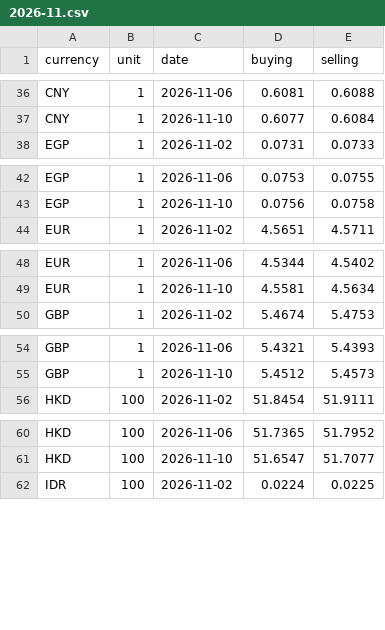
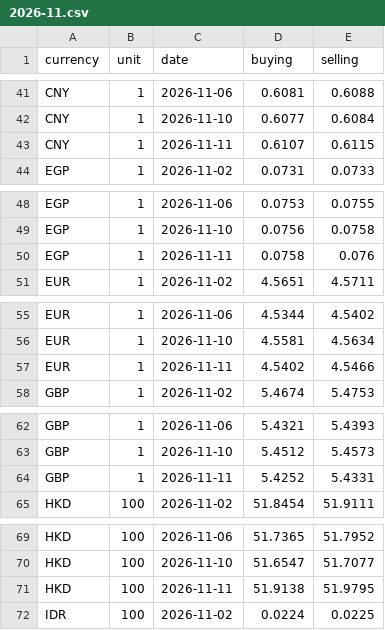
Before and after one commit to szal31/Malaysia-Cost-of-Living-Data-Pipeline, a CSV file: data/raw/fx/2026-11.csv, drawn as a sheet; only a part is shown, gaps mark what is left out; the diff covers the shown part only.

```diff
--- a/data/raw/fx/2026-11.csv
+++ b/data/raw/fx/2026-11.csv
@@ -37,2 +42,3 @@ CNY,1,2026-11-06,0.6081,0.6088
 CNY,1,2026-11-10,0.6077,0.6084
+CNY,1,2026-11-11,0.6107,0.6115
 EGP,1,2026-11-02,0.0731,0.0733
@@ -43,2 +49,3 @@ EGP,1,2026-11-06,0.0753,0.0755
 EGP,1,2026-11-10,0.0756,0.0758
+EGP,1,2026-11-11,0.0758,0.076
 EUR,1,2026-11-02,4.5651,4.5711
@@ -49,2 +56,3 @@ EUR,1,2026-11-06,4.5344,4.5402
 EUR,1,2026-11-10,4.5581,4.5634
+EUR,1,2026-11-11,4.5402,4.5466
 GBP,1,2026-11-02,5.4674,5.4753
@@ -55,2 +63,3 @@ GBP,1,2026-11-06,5.4321,5.4393
 GBP,1,2026-11-10,5.4512,5.4573
+GBP,1,2026-11-11,5.4252,5.4331
 HKD,100,2026-11-02,51.8454,51.9111
@@ -61,2 +70,3 @@ HKD,100,2026-11-06,51.7365,51.7952
 HKD,100,2026-11-10,51.6547,51.7077
+HKD,100,2026-11-11,51.9138,51.9795
 IDR,100,2026-11-02,0.0224,0.0225
```
Also changed, not shown: 21 added rows elsewhere in this file, data/raw/fuel.csv, 5 other files.
